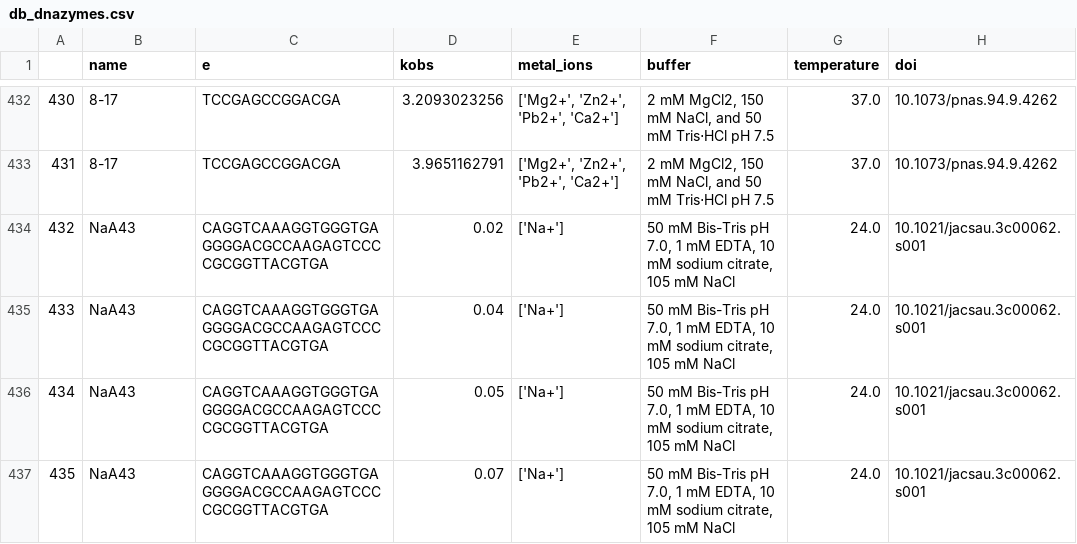
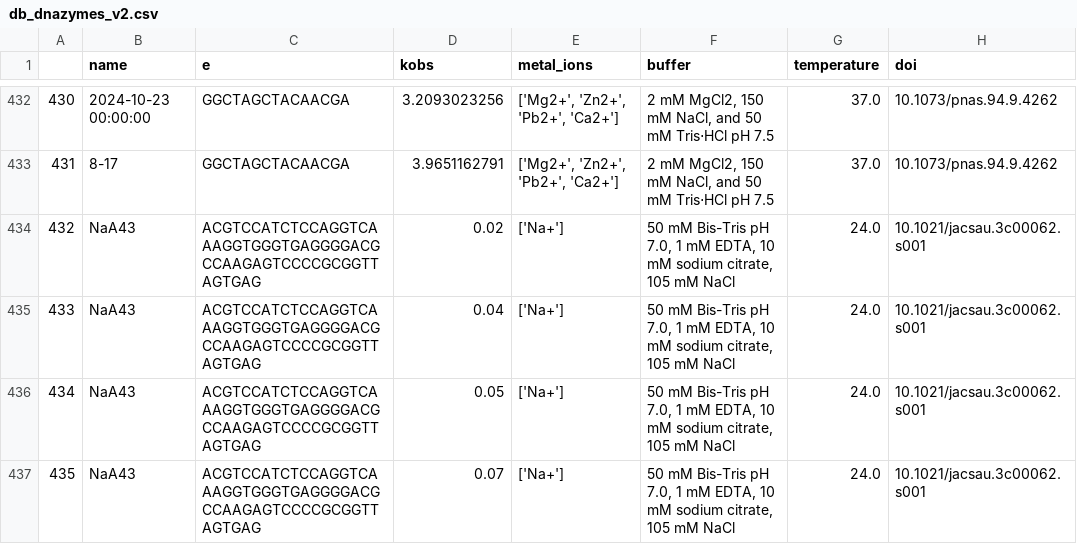
Before and after one commit to nebaskov/dnaZyme, a CSV file: data/db_dnazymes_v2.csv (was data/db_dnazymes.csv), drawn as a sheet; only a part is shown, gaps mark what is left out; the diff covers the shown part only.

```diff
--- a/data/db_dnazymes.csv
+++ b/data/db_dnazymes_v2.csv
@@ -432,6 +432,6 @@
-430,8-17,TCCGAGCCGGACGA,3.2093023256,"['Mg2+', 'Zn2+', 'Pb2+', 'Ca2+']","2 mM MgCl2, 150 mM NaCl, and 50 mM Tris⋅HCl pH 7.5",37.0,10.1073/pnas.94.9.4262
-431,8-17,TCCGAGCCGGACGA,3.9651162791,"['Mg2+', 'Zn2+', 'Pb2+', 'Ca2+']","2 mM MgCl2, 150 mM NaCl, and 50 mM Tris⋅HCl pH 7.5",37.0,10.1073/pnas.94.9.4262
-432,NaA43,CAGGTCAAAGGTGGGTGAGGGGACGCCAAGAGTCCCCGCGGTTACGTGA,0.02,['Na+'],"50 mM Bis-Tris pH 7.0, 1 mM EDTA, 10 mM sodium citrate, 105 mM NaCl",24.0,10.1021/jacsau.3c00062.s001
-433,NaA43,CAGGTCAAAGGTGGGTGAGGGGACGCCAAGAGTCCCCGCGGTTACGTGA,0.04,['Na+'],"50 mM Bis-Tris pH 7.0, 1 mM EDTA, 10 mM sodium citrate, 105 mM NaCl",24.0,10.1021/jacsau.3c00062.s001
-434,NaA43,CAGGTCAAAGGTGGGTGAGGGGACGCCAAGAGTCCCCGCGGTTACGTGA,0.05,['Na+'],"50 mM Bis-Tris pH 7.0, 1 mM EDTA, 10 mM sodium citrate, 105 mM NaCl",24.0,10.1021/jacsau.3c00062.s001
-435,NaA43,CAGGTCAAAGGTGGGTGAGGGGACGCCAAGAGTCCCCGCGGTTACGTGA,0.07,['Na+'],"50 mM Bis-Tris pH 7.0, 1 mM EDTA, 10 mM sodium citrate, 105 mM NaCl",24.0,10.1021/jacsau.3c00062.s001
+430,2024-10-23 00:00:00,GGCTAGCTACAACGA,3.2093023256,"['Mg2+', 'Zn2+', 'Pb2+', 'Ca2+']","2 mM MgCl2, 150 mM NaCl, and 50 mM Tris⋅HCl pH 7.5",37.0,10.1073/pnas.94.9.4262
+431,8-17,GGCTAGCTACAACGA,3.9651162791,"['Mg2+', 'Zn2+', 'Pb2+', 'Ca2+']","2 mM MgCl2, 150 mM NaCl, and 50 mM Tris⋅HCl pH 7.5",37.0,10.1073/pnas.94.9.4262
+432,NaA43,ACGTCCATCTCCAGGTCAAAGGTGGGTGAGGGGACGCCAAGAGTCCCCGCGGTTAGTGAG,0.02,['Na+'],"50 mM Bis-Tris pH 7.0, 1 mM EDTA, 10 mM sodium citrate, 105 mM NaCl",24.0,10.1021/jacsau.3c00062.s001
+433,NaA43,ACGTCCATCTCCAGGTCAAAGGTGGGTGAGGGGACGCCAAGAGTCCCCGCGGTTAGTGAG,0.04,['Na+'],"50 mM Bis-Tris pH 7.0, 1 mM EDTA, 10 mM sodium citrate, 105 mM NaCl",24.0,10.1021/jacsau.3c00062.s001
+434,NaA43,ACGTCCATCTCCAGGTCAAAGGTGGGTGAGGGGACGCCAAGAGTCCCCGCGGTTAGTGAG,0.05,['Na+'],"50 mM Bis-Tris pH 7.0, 1 mM EDTA, 10 mM sodium citrate, 105 mM NaCl",24.0,10.1021/jacsau.3c00062.s001
+435,NaA43,ACGTCCATCTCCAGGTCAAAGGTGGGTGAGGGGACGCCAAGAGTCCCCGCGGTTAGTGAG,0.07,['Na+'],"50 mM Bis-Tris pH 7.0, 1 mM EDTA, 10 mM sodium citrate, 105 mM NaCl",24.0,10.1021/jacsau.3c00062.s001
```
Also changed, not shown: 77 edited cells elsewhere in this file, data/test_sample.csv, 9 other files.
